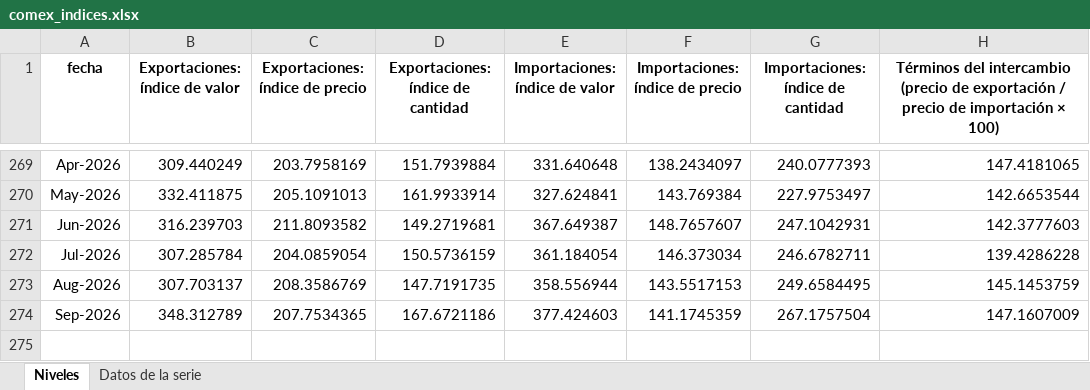
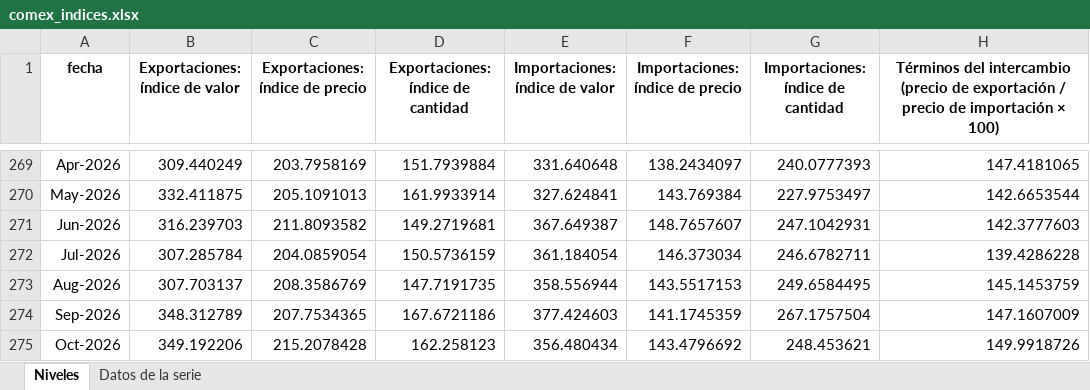
Before and after one commit to rodrigotperelsztein-source/monitor-series, an Excel workbook: data/excel/comex_indices.xlsx, sheet Niveles, drawn as a sheet; only a part is shown, gaps mark what is left out; values as stored, in another font and other column widths than the file's, no borders; the diff names each change by its address in the sheet, - before the commit and + after, or states it on an @@ line.

```diff
--- a/data/excel/comex_indices.xlsx (sheet Niveles)
+++ b/data/excel/comex_indices.xlsx (sheet Niveles)
+row 275: Oct-2026 | 349.192206 | 215.2078428 | 162.258123 | 356.480434 | 143.4796692 | 248.453621 | 149.9918726
```
Also changed, not shown: sheet Datos de la serie, 14 other files.
